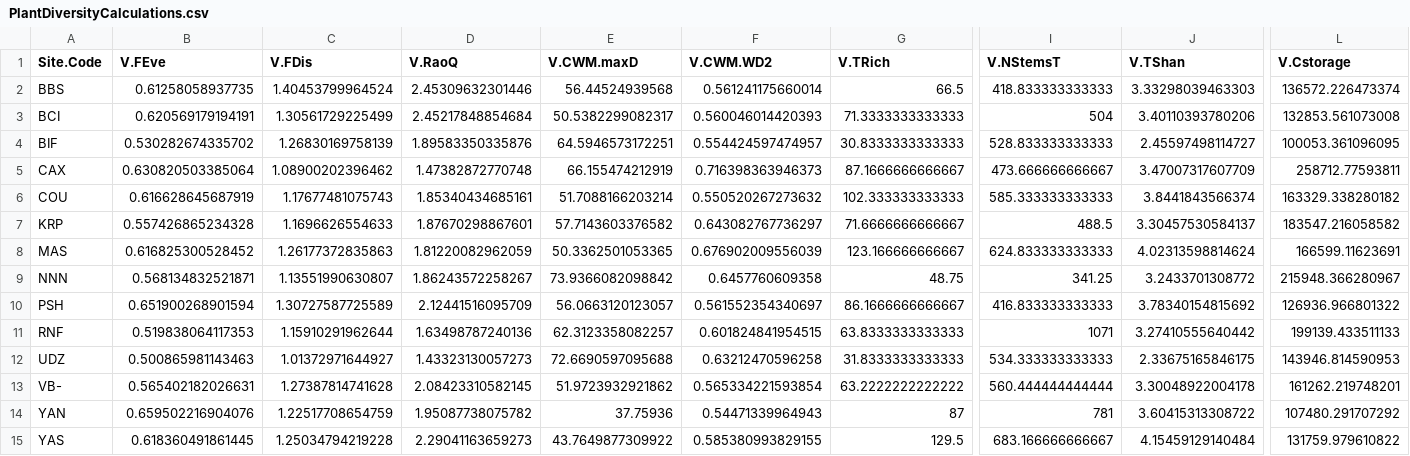
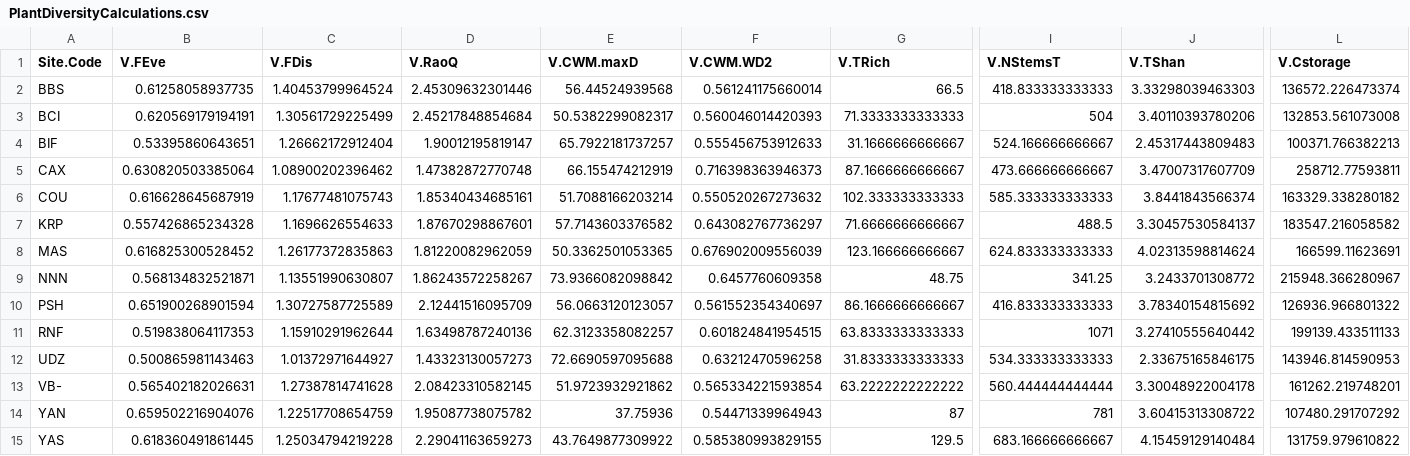
Before and after one commit to lbeaudrot/Species-Richness, a CSV file: PlantDiversityCalculations.csv, drawn as a sheet; only a part is shown, gaps mark what is left out; the diff names each change by its address in the sheet, - before the commit and + after, or states it on an @@ line.

```diff
--- a/PlantDiversityCalculations.csv
+++ b/PlantDiversityCalculations.csv
-B4 (V.FEve): 0.530282674335702
+B4 (V.FEve): 0.53395860643651
-C4 (V.FDis): 1.26830169758139
+C4 (V.FDis): 1.26662172912404
-D4 (V.RaoQ): 1.89583350335876
+D4 (V.RaoQ): 1.90012195819147
-E4 (V.CWM.maxD): 64.5946573172251
+E4 (V.CWM.maxD): 65.7922181737257
-F4 (V.CWM.WD2): 0.554424597474957
+F4 (V.CWM.WD2): 0.555456753912633
-G4 (V.TRich): 30.8333333333333
+G4 (V.TRich): 31.1666666666667
-I4 (V.NStemsT): 528.833333333333
+I4 (V.NStemsT): 524.166666666667
-J4 (V.TShan): 2.45597498114727
+J4 (V.TShan): 2.45317443809483
-L4 (V.Cstorage): 100053.361096095
+L4 (V.Cstorage): 100371.766382213
```
Also changed, not shown: PlantDiversityCalculations_PlotLevel.csv, PlantDiversityVariances.csv, 5 other files.
